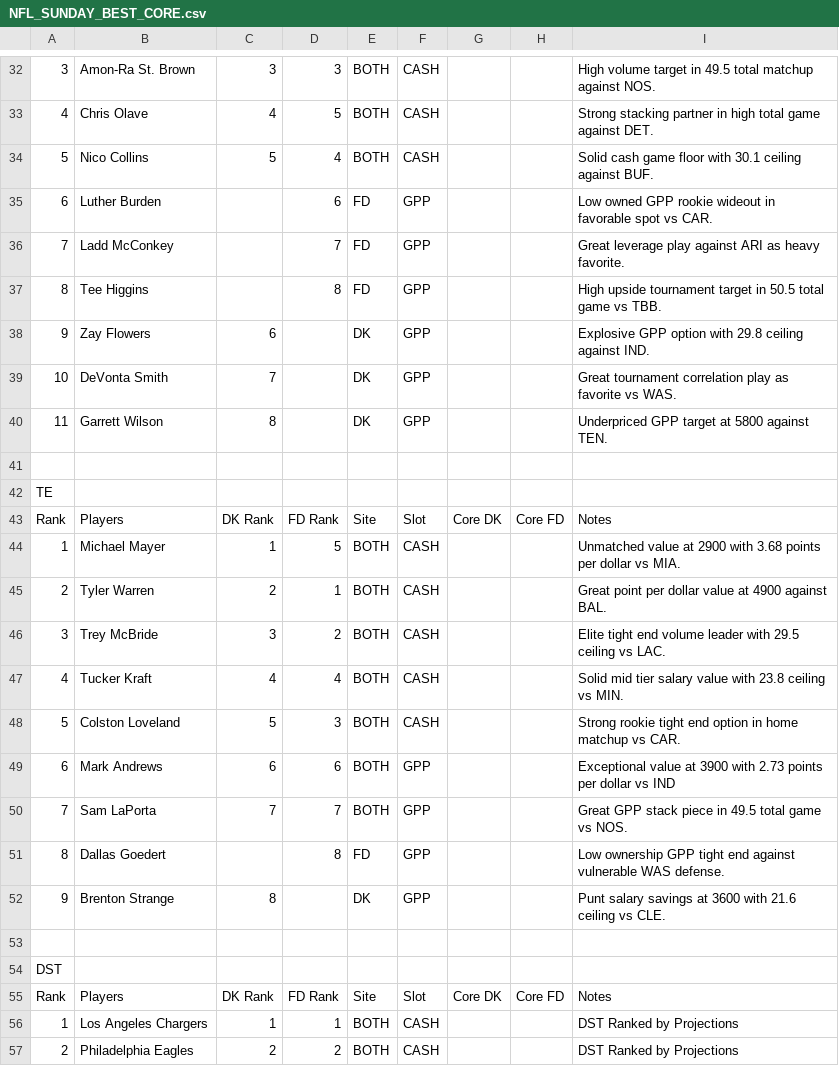
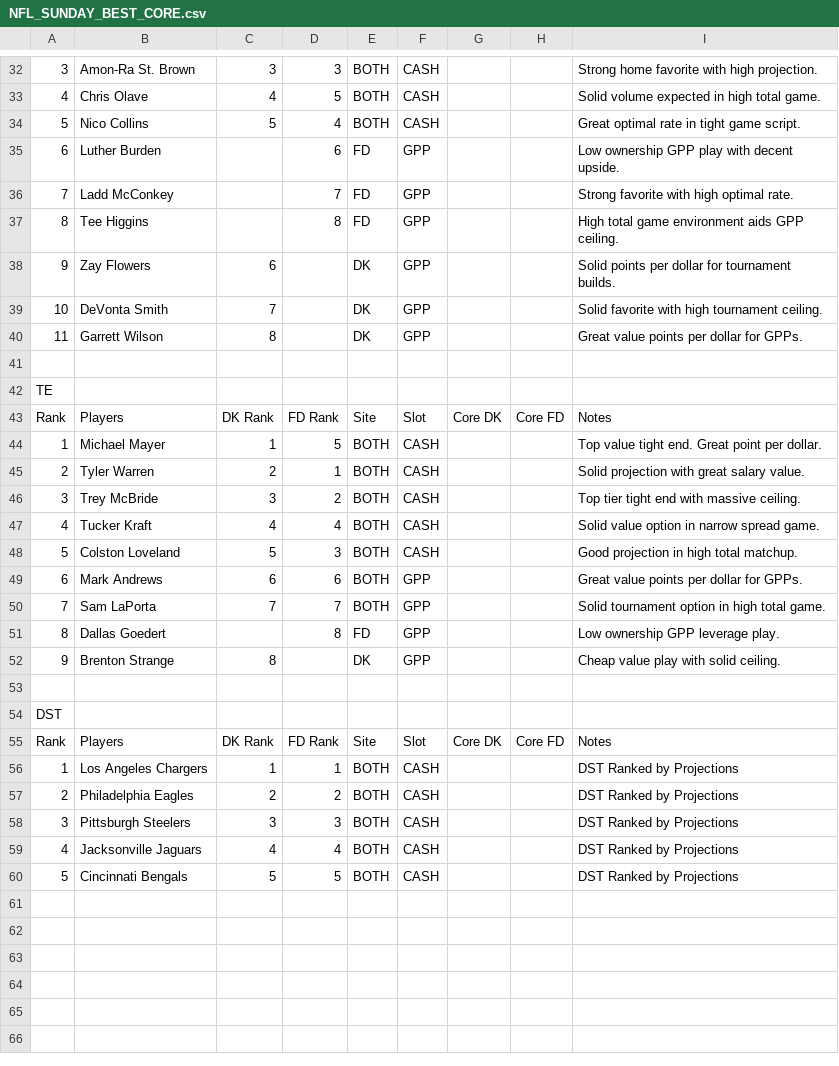
Before and after one commit to chrisgimino/nflcoreplays, a CSV file: NFL_SUNDAY_BEST_CORE.csv, drawn as a sheet; only a part is shown, gaps mark what is left out; the shorter side is filled out with more unchanged rows; the diff covers the shown part only; the diff names each change by its address in the sheet, - before the commit and + after, or states it on an @@ line.

```diff
--- a/NFL_SUNDAY_BEST_CORE.csv
+++ b/NFL_SUNDAY_BEST_CORE.csv
-I32: High volume target in 49.5 total matchup against NOS.
+I32: Strong home favorite with high projection.
-I33: Strong stacking partner in high total game against DET.
+I33: Solid volume expected in high total game.
-I34: Solid cash game floor with 30.1 ceiling against BUF.
+I34: Great optimal rate in tight game script.
-I35: Low owned GPP rookie wideout in favorable spot vs CAR.
+I35: Low ownership GPP play with decent upside.
-I36: Great leverage play against ARI as heavy favorite.
+I36: Strong favorite with high optimal rate.
-I37: High upside tournament target in 50.5 total game vs TBB.
+I37: High total game environment aids GPP ceiling.
-I38: Explosive GPP option with 29.8 ceiling against IND.
+I38: Solid points per dollar for tournament builds.
-I39: Great tournament correlation play as favorite vs WAS.
+I39: Solid favorite with high tournament ceiling.
-I40: Underpriced GPP target at 5800 against TEN.
+I40: Great value points per dollar for GPPs.
-I44: Unmatched value at 2900 with 3.68 points per dollar vs MIA.
+I44: Top value tight end. Great point per dollar.
-I45: Great point per dollar value at 4900 against BAL.
+I45: Solid projection with great salary value.
-I46: Elite tight end volume leader with 29.5 ceiling vs LAC.
+I46: Top tier tight end with massive ceiling.
-I47: Solid mid tier salary value with 23.8 ceiling vs MIN.
+I47: Solid value option in narrow spread game.
-I48: Strong rookie tight end option in home matchup vs CAR.
+I48: Good projection in high total matchup.
-I49: Exceptional value at 3900 with 2.73 points per dollar vs IND
+I49: Great value points per dollar for GPPs.
-I50: Great GPP stack piece in 49.5 total game vs NOS.
+I50: Solid tournament option in high total game.
-I51: …ownership GPP tight end against vulnerable WAS defense.
+I51: …ownership GPP leverage play.
-I52: Punt salary savings at 3600 with 21.6 ceiling vs CLE.
+I52: Cheap value play with solid ceiling.
```
Also changed, not shown: 22 edited cells elsewhere in this file.
